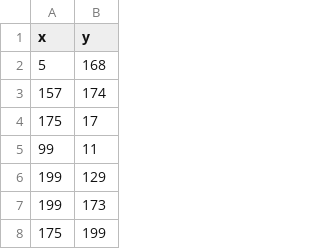
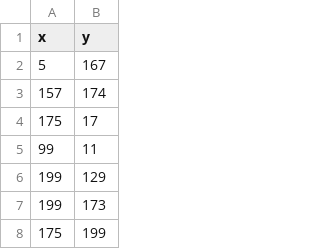
Before and after one commit to Cathriel/wv72_tf_201711028_20181g907_201913412_201912712_201913425, a CSV file: Puntos_Entrega.csv, drawn as a sheet; only a part is shown.

Commit message:
Update Puntos_Entrega.csv

```diff
--- a/Puntos_Entrega.csv
+++ b/Puntos_Entrega.csv
@@ -1,3 +1,3 @@
 x,y
-5,168
+5,167
 157,174
```
